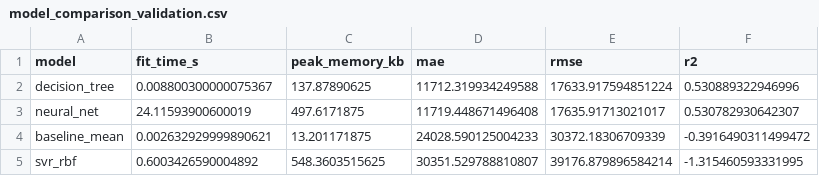
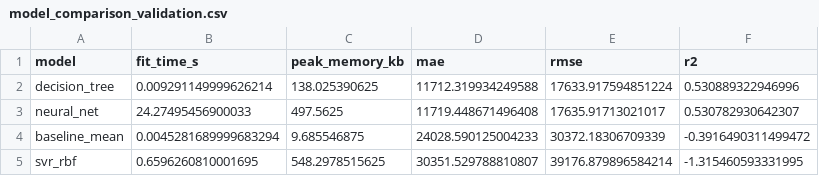
Before and after one commit to Cael-Lynders/34987940-Project, a CSV file: docs/model_comparison_validation.csv, drawn as a sheet.

```diff
--- a/docs/model_comparison_validation.csv
+++ b/docs/model_comparison_validation.csv
@@ -1,5 +1,5 @@
 model,fit_time_s,peak_memory_kb,mae,rmse,r2
-decision_tree,0.008800300000075367,137.87890625,11712.319934249588,17633.917594851224,0.530889322946996
-neural_net,24.11593900600019,497.6171875,11719.448671496408,17635.91713021017,0.530782930642307
-baseline_mean,0.002632929999890621,13.201171875,24028.590125004233,30372.18306709339,-0.3916490311499472
-svr_rbf,0.6003426590004892,548.3603515625,30351.529788810807,39176.879896584214,-1.315460593331995
+decision_tree,0.009291149999626214,138.025390625,11712.319934249588,17633.917594851224,0.530889322946996
+neural_net,24.27495456900033,497.5625,11719.448671496408,17635.91713021017,0.530782930642307
+baseline_mean,0.0045281689999683294,9.685546875,24028.590125004233,30372.18306709339,-0.3916490311499472
+svr_rbf,0.6596260810001695,548.2978515625,30351.529788810807,39176.879896584214,-1.315460593331995
```
Also changed, not shown: 1 other file.
